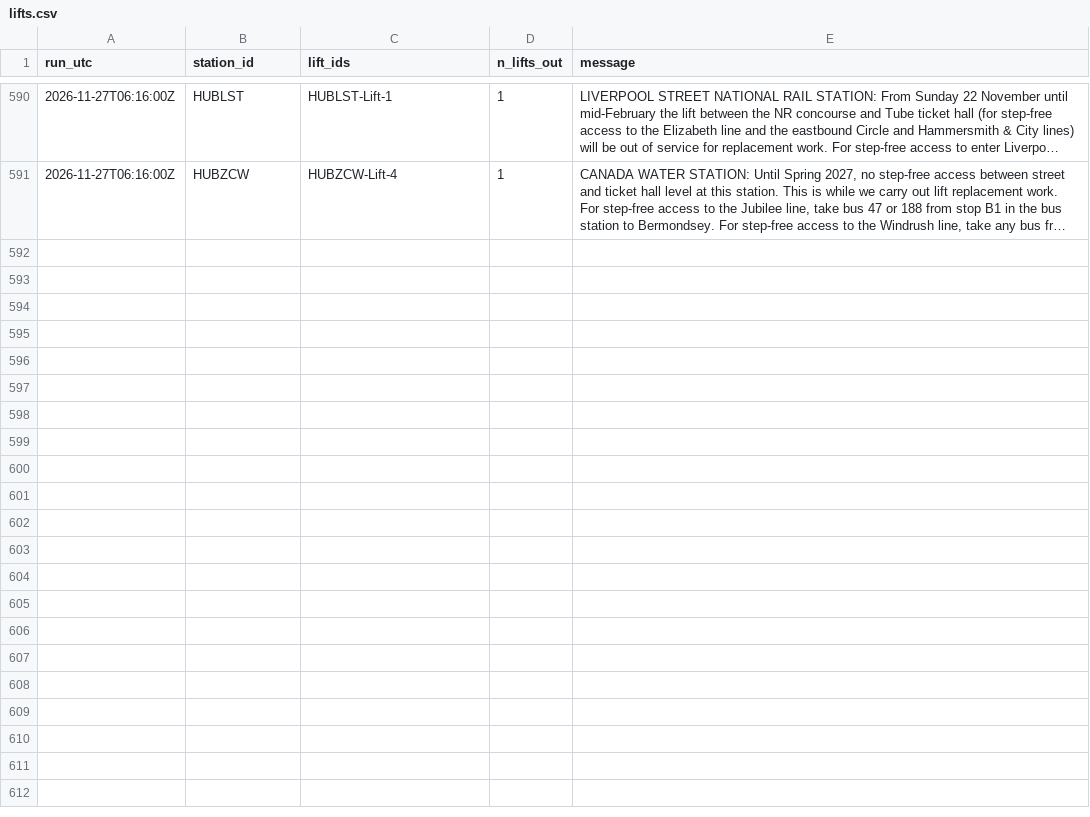
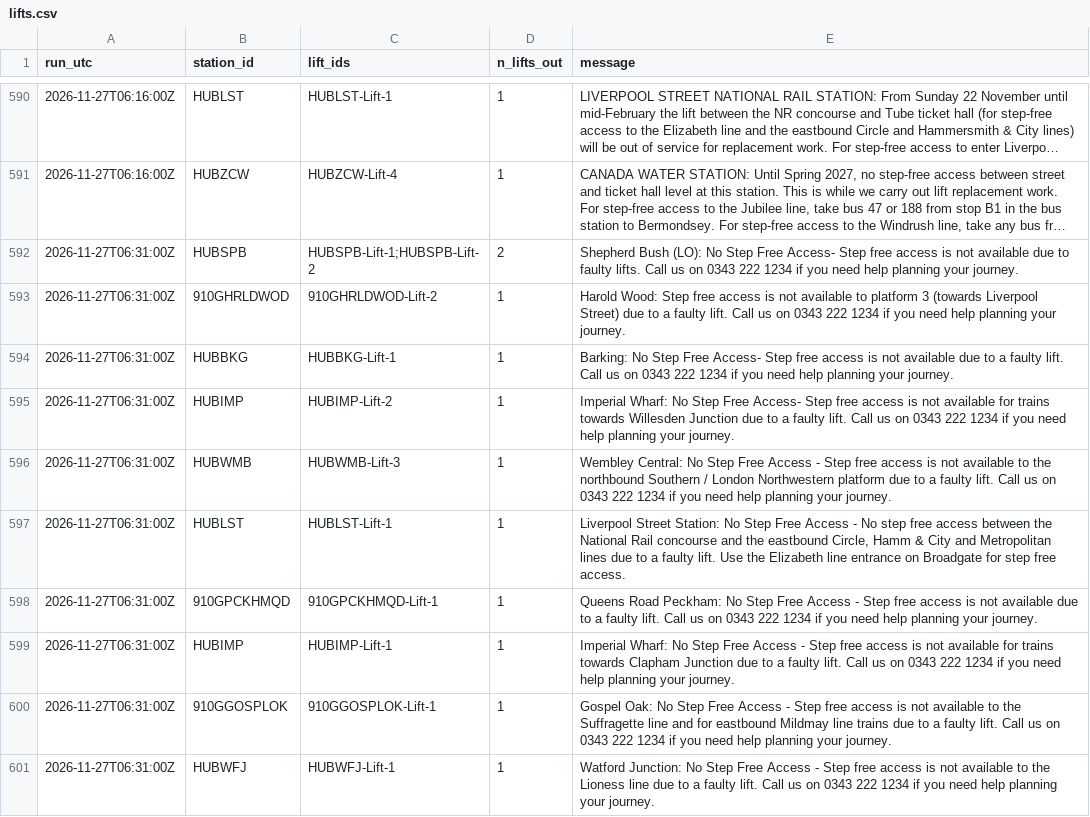
Before and after one commit to IbrahimJahwari/IbrahimJahwari.github.io, a CSV file: raw/2026-11-27/lifts.csv, drawn as a sheet; only a part is shown, gaps mark what is left out; long unchanged cells end in …; the diff covers the shown part only; the diff names each change by its address in the sheet, - before the commit and + after, or states it on an @@ line.

```diff
--- a/raw/2026-11-27/lifts.csv
+++ b/raw/2026-11-27/lifts.csv
+row 592: 2026-11-27T06:31:00Z | HUBSPB | HUBSPB-Lift-1;HUBSPB-Lift-2 | 2 | Shepherd Bush (LO): No Step Free Access- Step free access is not available due to faulty lifts. Call us on 0343 222 1234 if you need help planning your journey.
+row 593: 2026-11-27T06:31:00Z | 910GHRLDWOD | 910GHRLDWOD-Lift-2 | 1 | Harold Wood: Step free access is not available to platform 3 (towards Liverpool Street) due to a faulty lift. Call us on 0343 222 1234 if you need help planning your journey.
+row 594: 2026-11-27T06:31:00Z | HUBBKG | HUBBKG-Lift-1 | 1 | Barking: No Step Free Access- Step free access is not available due to a faulty lift. Call us on 0343 222 1234 if you need help planning your journey.
+row 595: 2026-11-27T06:31:00Z | HUBIMP | HUBIMP-Lift-2 | 1 | Imperial Wharf: No Step Free Access- Step free access is not available for trains towards Willesden Junction due to a faulty lift. Call us on 0343 222 1234 if you need help planning your journey.
+row 596: 2026-11-27T06:31:00Z | HUBWMB | HUBWMB-Lift-3 | 1 | Wembley Central: No Step Free Access - Step free access is not available to the northbound Southern / London Northwestern platform due to a faulty lift. Call us on 0343 222 1234 if you need help planning your journey.
+row 597: 2026-11-27T06:31:00Z | HUBLST | HUBLST-Lift-1 | 1 | Liverpool Street Station: No Step Free Access - No step free access between the National Rail concourse and the eastbound Circle, Hamm & City and Metropolitan lines due to a faulty lift. Use the Elizabeth line entrance on Broadgate for step free access.
+row 598: 2026-11-27T06:31:00Z | 910GPCKHMQD | 910GPCKHMQD-Lift-1 | 1 | Queens Road Peckham: No Step Free Access - Step free access is not available due to a faulty lift. Call us on 0343 222 1234 if you need help planning your journey.
+row 599: 2026-11-27T06:31:00Z | HUBIMP | HUBIMP-Lift-1 | 1 | Imperial Wharf: No Step Free Access - Step free access is not available for trains towards Clapham Junction due to a faulty lift. Call us on 0343 222 1234 if you need help planning your journey.
+row 600: 2026-11-27T06:31:00Z | 910GGOSPLOK | 910GGOSPLOK-Lift-1 | 1 | Gospel Oak: No Step Free Access - Step free access is not available to the Suffragette line and for eastbound Mildmay line trains due to a faulty lift. Call us on 0343 222 1234 if you need help planning your journey.
+row 601: 2026-11-27T06:31:00Z | HUBWFJ | HUBWFJ-Lift-1 | 1 | Watford Junction: No Step Free Access - Step free access is not available to the Lioness line due to a faulty lift. Call us on 0343 222 1234 if you need help planning your journey.
```
Also changed, not shown: 9 added rows elsewhere in this file, raw/2026-11-27/collection_log.csv, raw/2026-11-27/line_status.csv, 7 other files.
